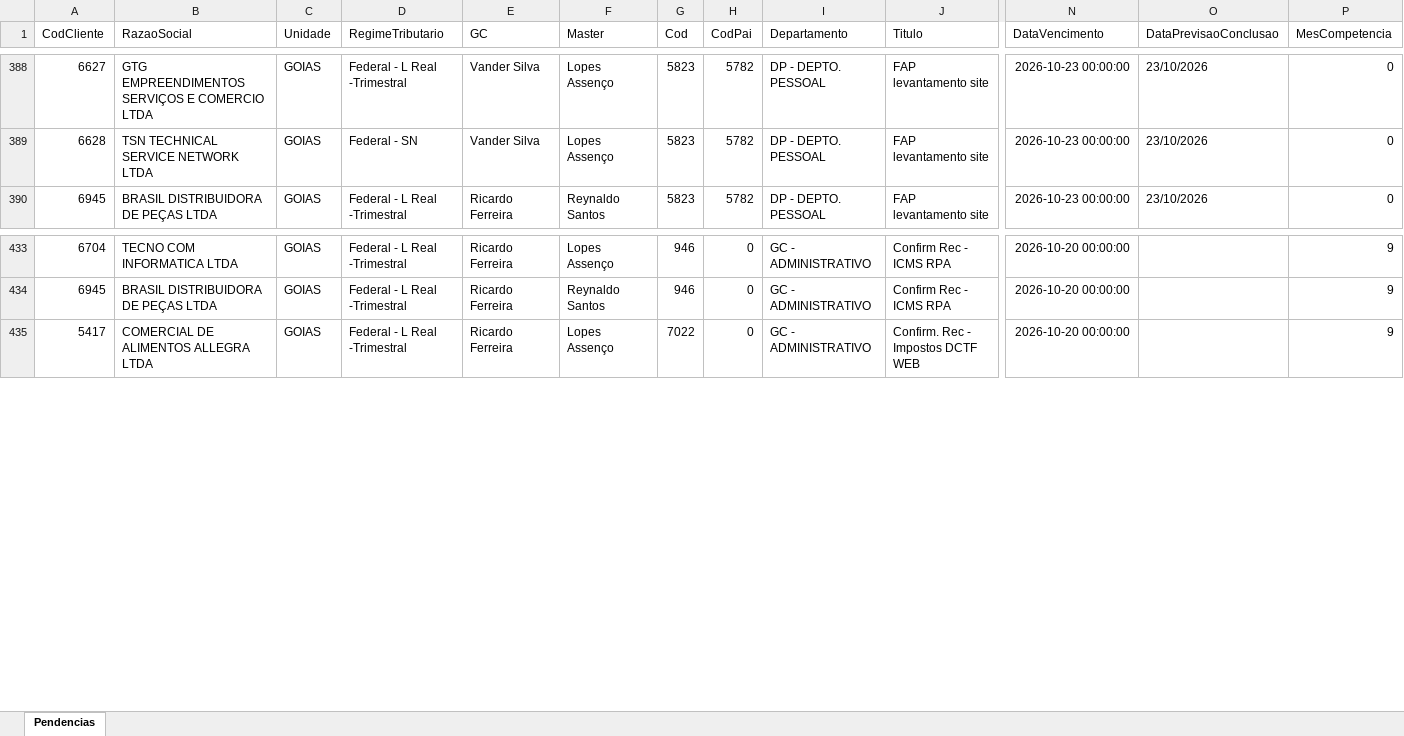
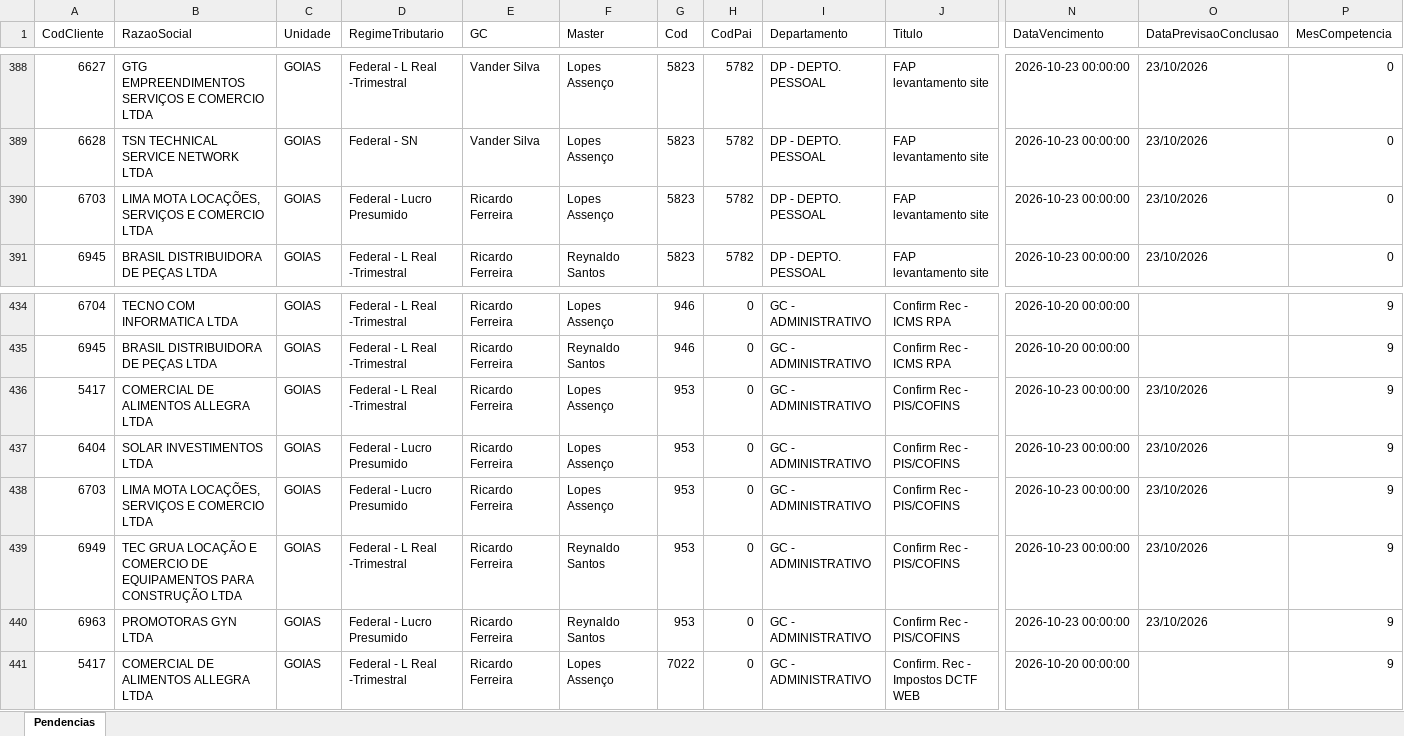
Before and after one commit to Controladoria-MG/Tarefas-baixadas, an Excel workbook: data/base/goias.xlsx, sheet Pendencias, drawn as a sheet; only a part is shown, gaps mark what is left out; values as stored, in another font and other column widths than the file's, no borders; rows hold the shown columns only; the diff names each change by its address in the sheet, - before the commit and + after, or states it on an @@ line.

```diff
--- a/data/base/goias.xlsx (sheet Pendencias)
+++ b/data/base/goias.xlsx (sheet Pendencias)
+row 390: 6703 | LIMA MOTA LOCAÇÕES, SERVIÇOS E COMERCIO LTDA | GOIAS | Federal - Lucro Presumido | Ricardo Ferreira | Lopes Assenço | 5823 | 5782 | DP - DEPTO. PESSOAL | FAP levantamento site | 2026-10-23 00:00:00 | 23/10/2026 | 0
+row 436: 5417 | COMERCIAL DE ALIMENTOS ALLEGRA LTDA | GOIAS | Federal - L Real -Trimestral | Ricardo Ferreira | Lopes Assenço | 953 | 0 | GC - ADMINISTRATIVO | Confirm Rec - PIS/COFINS | 2026-10-23 00:00:00 | 23/10/2026 | 9
+row 437: 6404 | SOLAR INVESTIMENTOS LTDA | GOIAS | Federal - Lucro Presumido | Ricardo Ferreira | Lopes Assenço | 953 | 0 | GC - ADMINISTRATIVO | Confirm Rec - PIS/COFINS | 2026-10-23 00:00:00 | 23/10/2026 | 9
+row 438: 6703 | LIMA MOTA LOCAÇÕES, SERVIÇOS E COMERCIO LTDA | GOIAS | Federal - Lucro Presumido | Ricardo Ferreira | Lopes Assenço | 953 | 0 | GC - ADMINISTRATIVO | Confirm Rec - PIS/COFINS | 2026-10-23 00:00:00 | 23/10/2026 | 9
+row 439: 6949 | TEC GRUA LOCAÇÃO E COMERCIO DE EQUIPAMENTOS PARA CONSTRUÇÃO LTDA | GOIAS | Federal - L Real -Trimestral | Ricardo Ferreira | Reynaldo Santos | 953 | 0 | GC - ADMINISTRATIVO | Confirm Rec - PIS/COFINS | 2026-10-23 00:00:00 | 23/10/2026 | 9
+row 440: 6963 | PROMOTORAS GYN LTDA | GOIAS | Federal - Lucro Presumido | Ricardo Ferreira | Reynaldo Santos | 953 | 0 | GC - ADMINISTRATIVO | Confirm Rec - PIS/COFINS | 2026-10-23 00:00:00 | 23/10/2026 | 9
```
Also changed, not shown: data/base/santos.xlsx, 4 other files.
